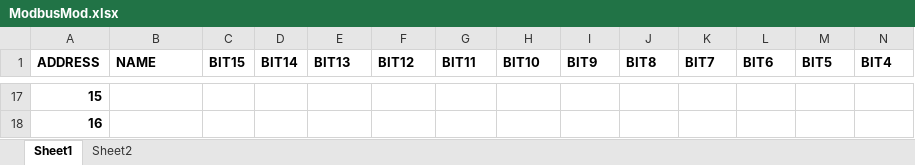
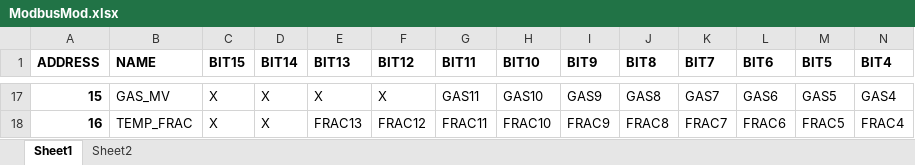
Before and after one commit to ValereVersnip/AE_VVD_MULTI, an Excel workbook: 0_Documentation/Modbus/ModbusMod.xlsx, sheet Sheet1, drawn as a sheet; only a part is shown, gaps mark what is left out; values as stored, in another font and other column widths than the file's, no borders; the diff covers the shown part only; the diff names each change by its address in the sheet, - before the commit and + after, or states it on an @@ line.

```diff
--- a/0_Documentation/Modbus/ModbusMod.xlsx (sheet Sheet1)
+++ b/0_Documentation/Modbus/ModbusMod.xlsx (sheet Sheet1)
-B17 (NAME): (empty)
+B17 (NAME): GAS_MV
-C17:C18 (BIT15): (empty)
+C17:C18 (BIT15): X
-D17:D18 (BIT14): (empty)
+D17:D18 (BIT14): X
-E17 (BIT13): (empty)
+E17 (BIT13): X
-F17 (BIT12): (empty)
+F17 (BIT12): X
-G17 (BIT11): (empty)
+G17 (BIT11): GAS11
-H17 (BIT10): (empty)
+H17 (BIT10): GAS10
-I17 (BIT9): (empty)
+I17 (BIT9): GAS9
-J17 (BIT8): (empty)
+J17 (BIT8): GAS8
-K17 (BIT7): (empty)
+K17 (BIT7): GAS7
-L17 (BIT6): (empty)
+L17 (BIT6): GAS6
-M17 (BIT5): (empty)
+M17 (BIT5): GAS5
-N17 (BIT4): (empty)
+N17 (BIT4): GAS4
-B18 (NAME): (empty)
+B18 (NAME): TEMP_FRAC
-E18 (BIT13): (empty)
+E18 (BIT13): FRAC13
-F18 (BIT12): (empty)
+F18 (BIT12): FRAC12
-G18 (BIT11): (empty)
+G18 (BIT11): FRAC11
-H18 (BIT10): (empty)
+H18 (BIT10): FRAC10
-I18 (BIT9): (empty)
+I18 (BIT9): FRAC9
-J18 (BIT8): (empty)
+J18 (BIT8): FRAC8
-K18 (BIT7): (empty)
+K18 (BIT7): FRAC7
-L18 (BIT6): (empty)
+L18 (BIT6): FRAC6
-M18 (BIT5): (empty)
+M18 (BIT5): FRAC5
-N18 (BIT4): (empty)
+N18 (BIT4): FRAC4
```
Also changed, not shown: 52 edited cells elsewhere in this sheet, sheet Sheet2, 1 other file.
